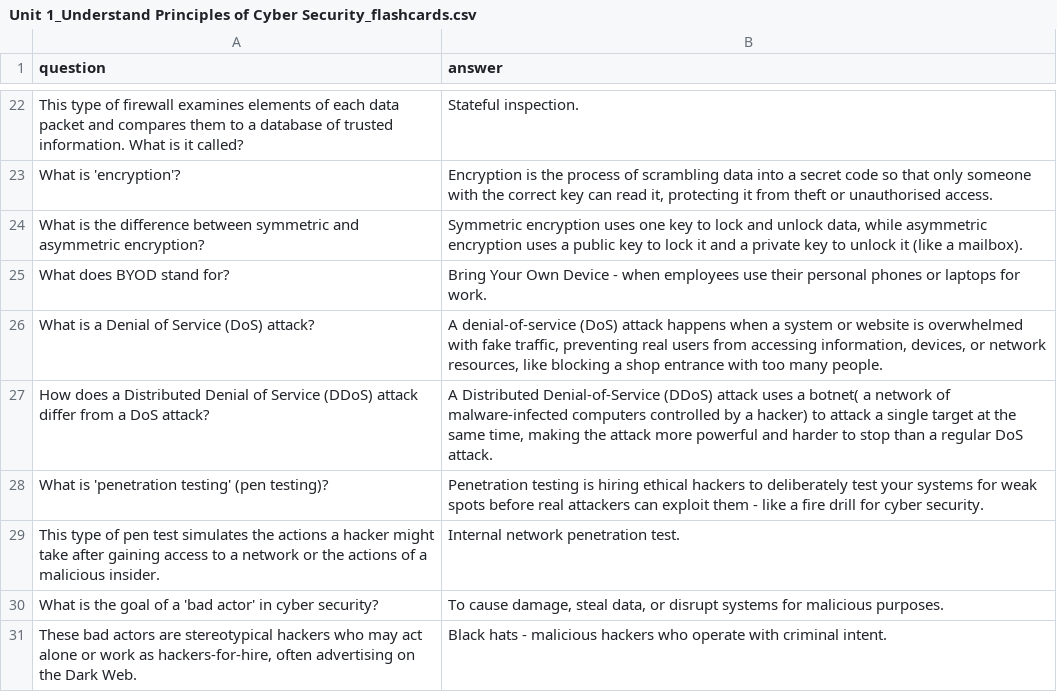
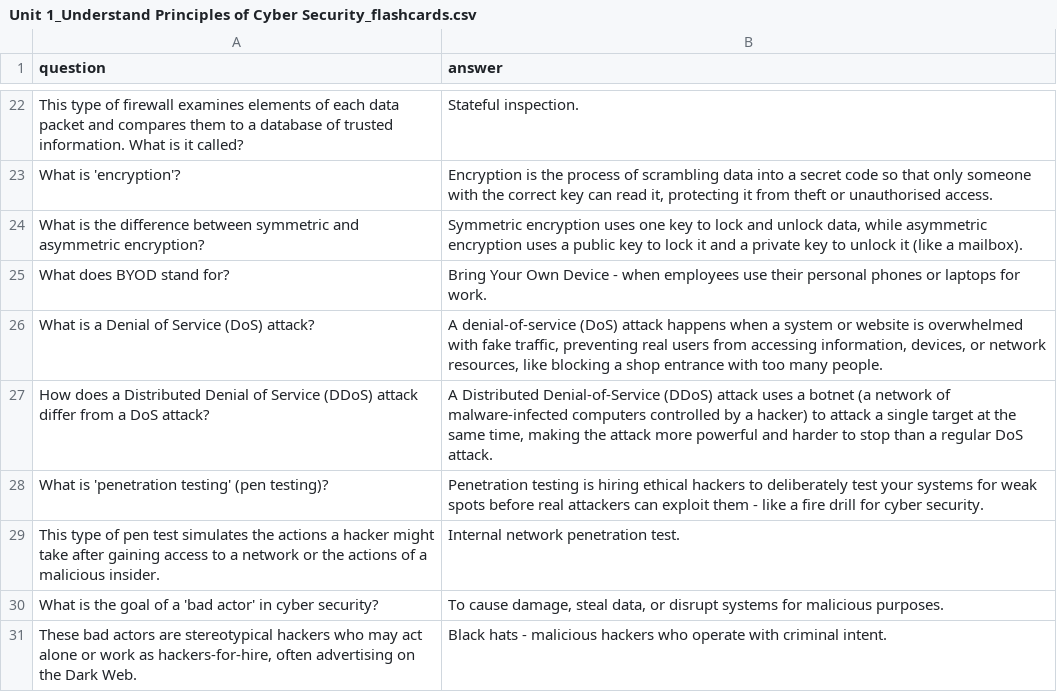
Before and after one commit to PatrycjaOosthuizen/NCFE-L3-cybersecurity, a CSV file: cybersecurity/Unit 1_Understand Principles of Cyber Security_flashcards.csv, drawn as a sheet; only a part is shown, gaps mark what is left out.

Commit message:
fix typo

```diff
--- a/cybersecurity/Unit 1_Understand Principles of Cyber Security_flashcards.csv
+++ b/cybersecurity/Unit 1_Understand Principles of Cyber Security_flashcards.csv
@@ -26,3 +26,3 @@ What does BYOD stand for?,Bring Your Own Device - when employees use their perso
 What is a Denial of Service (DoS) attack?,"A denial-of-service (DoS) attack happens when a system or website is overwhelmed with fake traffic, preventing real users from accessing information, devices, or network resources, like blocking a shop entrance with too many people."
-How does a Distributed Denial of Service (DDoS) attack differ from a DoS attack?,"A Distributed Denial-of-Service (DDoS) attack uses a botnet( a network of malware-infected computers controlled by a hacker) to attack a single target at the same time, making the attack more powerful and harder to stop than a regular DoS attack."
+How does a Distributed Denial of Service (DDoS) attack differ from a DoS attack?,"A Distributed Denial-of-Service (DDoS) attack uses a botnet (a network of malware-infected computers controlled by a hacker) to attack a single target at the same time, making the attack more powerful and harder to stop than a regular DoS attack."
 What is 'penetration testing' (pen testing)?,Penetration testing is hiring ethical hackers to deliberately test your systems for weak spots before real attackers can exploit them - like a fire drill for cyber security.
```
